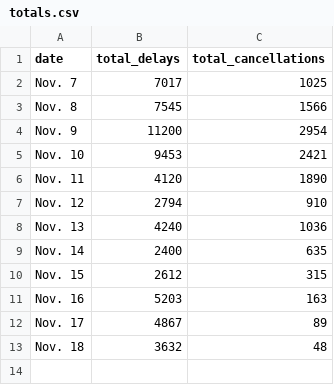
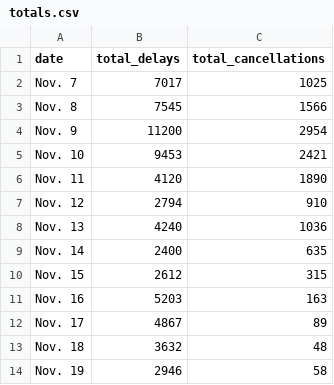
Before and after one commit to susiewebb/airline-delays, a CSV file: toupdate/totals.csv, drawn as a sheet.

```diff
--- a/toupdate/totals.csv
+++ b/toupdate/totals.csv
@@ -13 +13,2 @@ Nov. 17,4867,89
 Nov. 18,  3632,  48
+Nov. 19,  2946,  58
```
Also changed, not shown: toupdate/airline_canceled.csv, toupdate/airline_canceled_per.csv, 2 other files.
